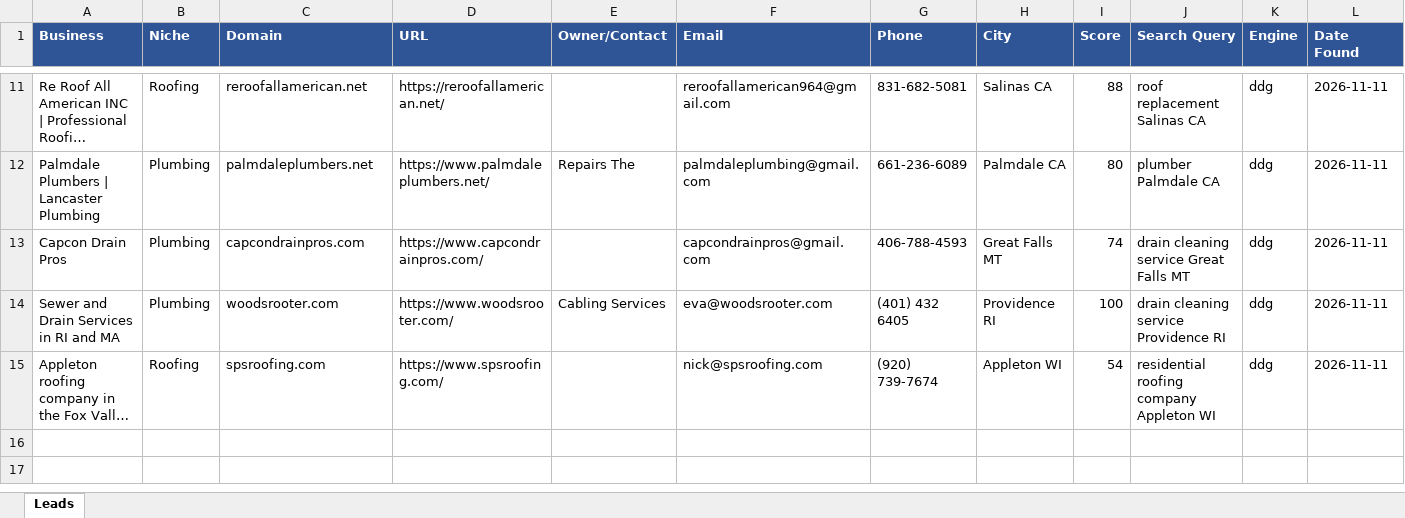
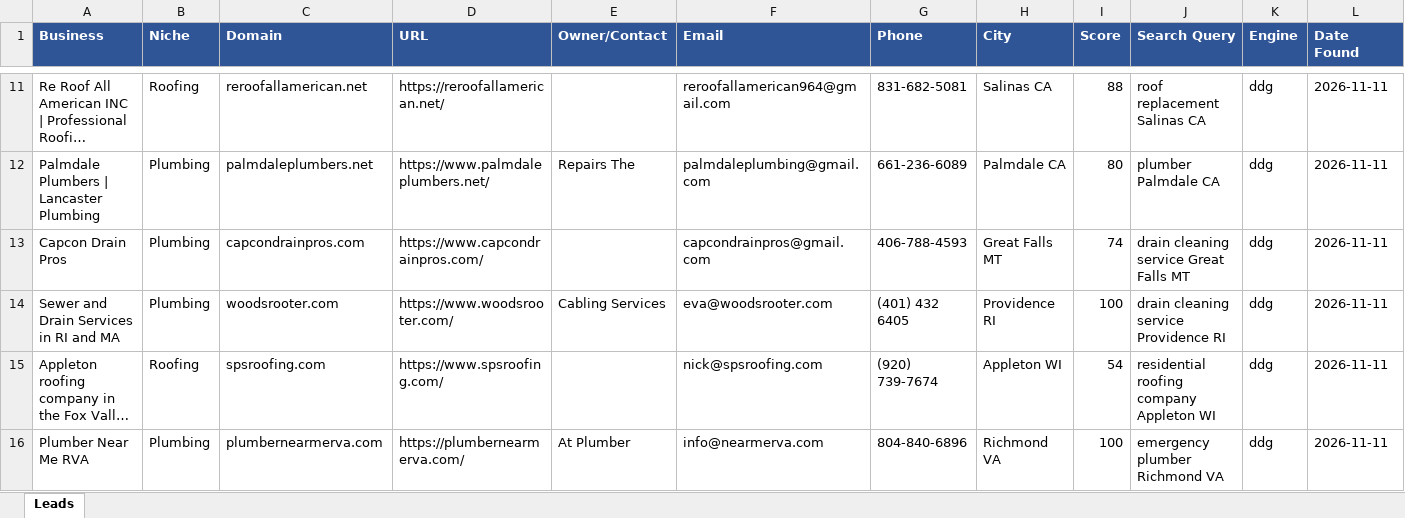
Before and after one commit to calvinbrink-create/Lead-Generation-, an Excel workbook: output/leads_2026-11-11.xlsx, sheet Leads, drawn as a sheet; only a part is shown, gaps mark what is left out; long unchanged cells end in …; values as stored, in another font and other column widths than the file's, no borders; the diff names each change by its address in the sheet, - before the commit and + after, or states it on an @@ line.

Commit message:
Leads: 2026-11-11 16:03 UTC (cycle 4)

```diff
--- a/output/leads_2026-11-11.xlsx (sheet Leads)
+++ b/output/leads_2026-11-11.xlsx (sheet Leads)
+row 16: Plumber Near Me RVA | Plumbing | plumbernearmerva.com | https://plumbernearmerva.com/ | At Plumber | info@nearmerva.com | 804-840-6896 | Richmond VA | 100 | emergency plumber Richmond VA | ddg | 2026-11-11
```
Also changed, not shown: 2 other files.
